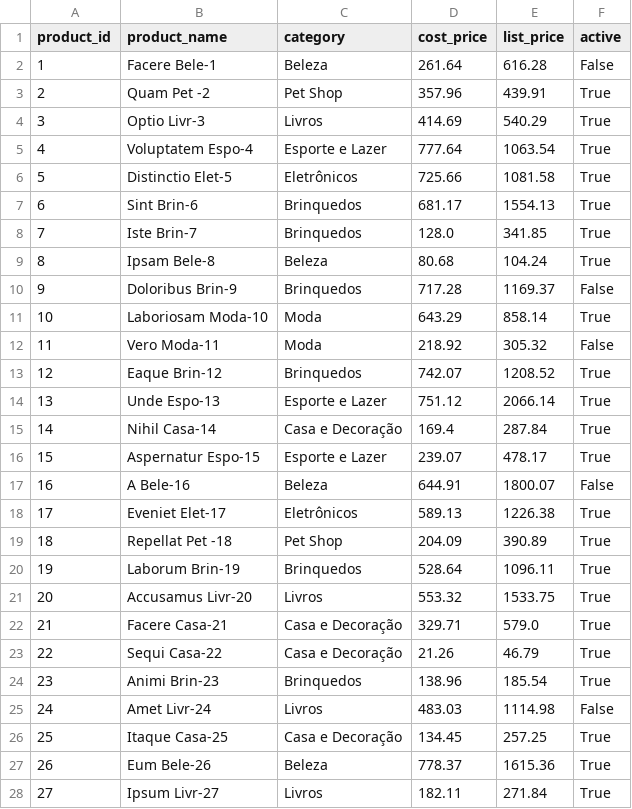
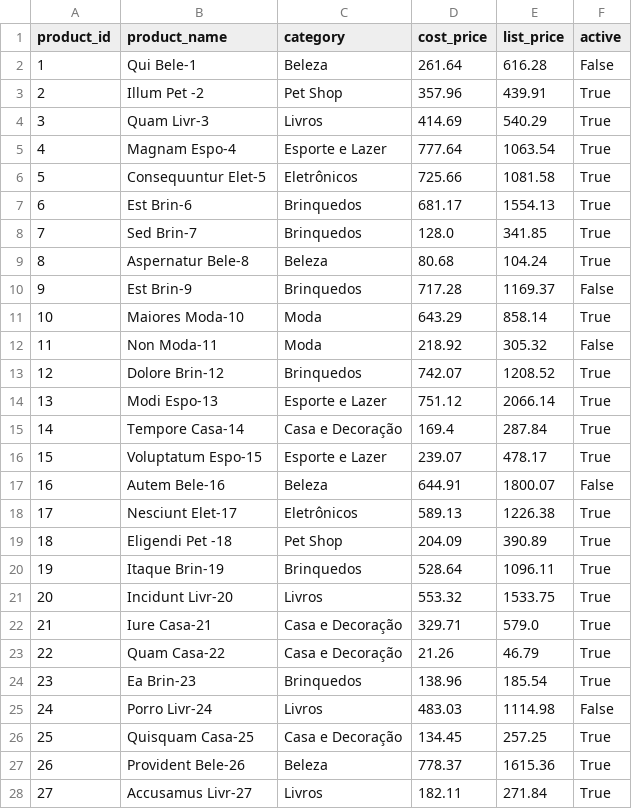
Before and after one commit to fma1a/erp-extract-pipeline, a CSV file: Extração/data/raw/products.csv, drawn as a sheet; only a part is shown; the diff covers the shown part only.

```diff
--- a/Extração/data/raw/products.csv
+++ b/Extração/data/raw/products.csv
@@ -1,28 +1,28 @@
 product_id,product_name,category,cost_price,list_price,active
-1,Facere Bele-1,Beleza,261.64,616.28,False
-2,Quam Pet -2,Pet Shop,357.96,439.91,True
-3,Optio Livr-3,Livros,414.69,540.29,True
-4,Voluptatem Espo-4,Esporte e Lazer,777.64,1063.54,True
-5,Distinctio Elet-5,Eletrônicos,725.66,1081.58,True
-6,Sint Brin-6,Brinquedos,681.17,1554.13,True
-7,Iste Brin-7,Brinquedos,128.0,341.85,True
-8,Ipsam Bele-8,Beleza,80.68,104.24,True
-9,Doloribus Brin-9,Brinquedos,717.28,1169.37,False
-10,Laboriosam Moda-10,Moda,643.29,858.14,True
-11,Vero Moda-11,Moda,218.92,305.32,False
-12,Eaque Brin-12,Brinquedos,742.07,1208.52,True
-13,Unde Espo-13,Esporte e Lazer,751.12,2066.14,True
-14,Nihil Casa-14,Casa e Decoração,169.4,287.84,True
-15,Aspernatur Espo-15,Esporte e Lazer,239.07,478.17,True
-16,A Bele-16,Beleza,644.91,1800.07,False
-17,Eveniet Elet-17,Eletrônicos,589.13,1226.38,True
-18,Repellat Pet -18,Pet Shop,204.09,390.89,True
-19,Laborum Brin-19,Brinquedos,528.64,1096.11,True
-20,Accusamus Livr-20,Livros,553.32,1533.75,True
-21,Facere Casa-21,Casa e Decoração,329.71,579.0,True
-22,Sequi Casa-22,Casa e Decoração,21.26,46.79,True
-23,Animi Brin-23,Brinquedos,138.96,185.54,True
-24,Amet Livr-24,Livros,483.03,1114.98,False
-25,Itaque Casa-25,Casa e Decoração,134.45,257.25,True
-26,Eum Bele-26,Beleza,778.37,1615.36,True
-27,Ipsum Livr-27,Livros,182.11,271.84,True
+1,Qui Bele-1,Beleza,261.64,616.28,False
+2,Illum Pet -2,Pet Shop,357.96,439.91,True
+3,Quam Livr-3,Livros,414.69,540.29,True
+4,Magnam Espo-4,Esporte e Lazer,777.64,1063.54,True
+5,Consequuntur Elet-5,Eletrônicos,725.66,1081.58,True
+6,Est Brin-6,Brinquedos,681.17,1554.13,True
+7,Sed Brin-7,Brinquedos,128.0,341.85,True
+8,Aspernatur Bele-8,Beleza,80.68,104.24,True
+9,Est Brin-9,Brinquedos,717.28,1169.37,False
+10,Maiores Moda-10,Moda,643.29,858.14,True
+11,Non Moda-11,Moda,218.92,305.32,False
+12,Dolore Brin-12,Brinquedos,742.07,1208.52,True
+13,Modi Espo-13,Esporte e Lazer,751.12,2066.14,True
+14,Tempore Casa-14,Casa e Decoração,169.4,287.84,True
+15,Voluptatum Espo-15,Esporte e Lazer,239.07,478.17,True
+16,Autem Bele-16,Beleza,644.91,1800.07,False
+17,Nesciunt Elet-17,Eletrônicos,589.13,1226.38,True
+18,Eligendi Pet -18,Pet Shop,204.09,390.89,True
+19,Itaque Brin-19,Brinquedos,528.64,1096.11,True
+20,Incidunt Livr-20,Livros,553.32,1533.75,True
+21,Iure Casa-21,Casa e Decoração,329.71,579.0,True
+22,Quam Casa-22,Casa e Decoração,21.26,46.79,True
+23,Ea Brin-23,Brinquedos,138.96,185.54,True
+24,Porro Livr-24,Livros,483.03,1114.98,False
+25,Quisquam Casa-25,Casa e Decoração,134.45,257.25,True
+26,Provident Bele-26,Beleza,778.37,1615.36,True
+27,Accusamus Livr-27,Livros,182.11,271.84,True
```
Also changed, not shown: 92 edited cells elsewhere in this file, Extração/data/raw/order_items.csv, Extração/data/raw/orders.csv, 5 other files.
